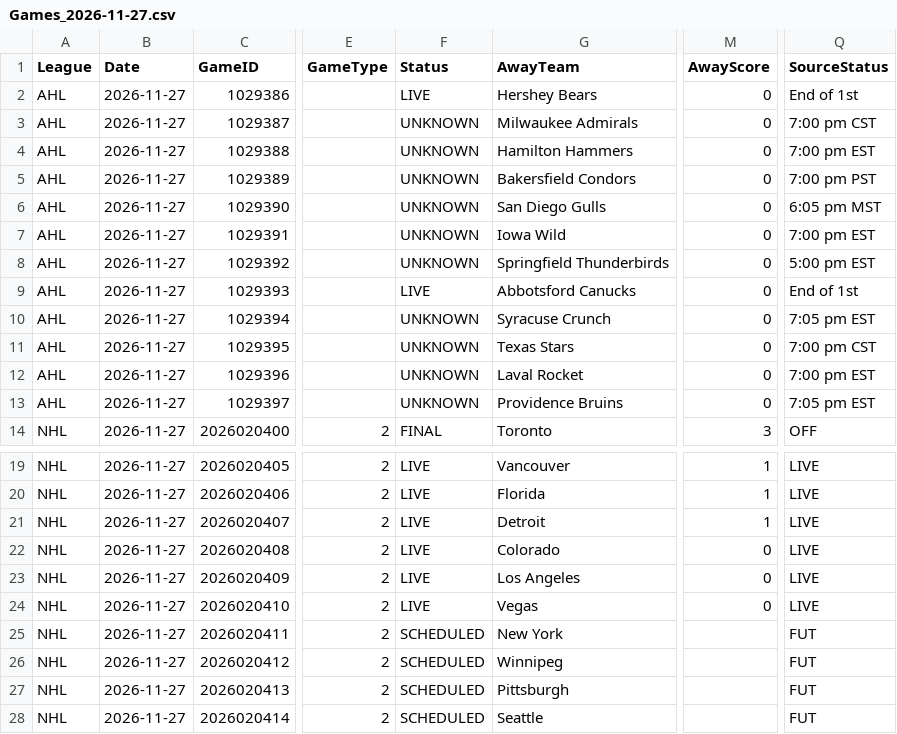
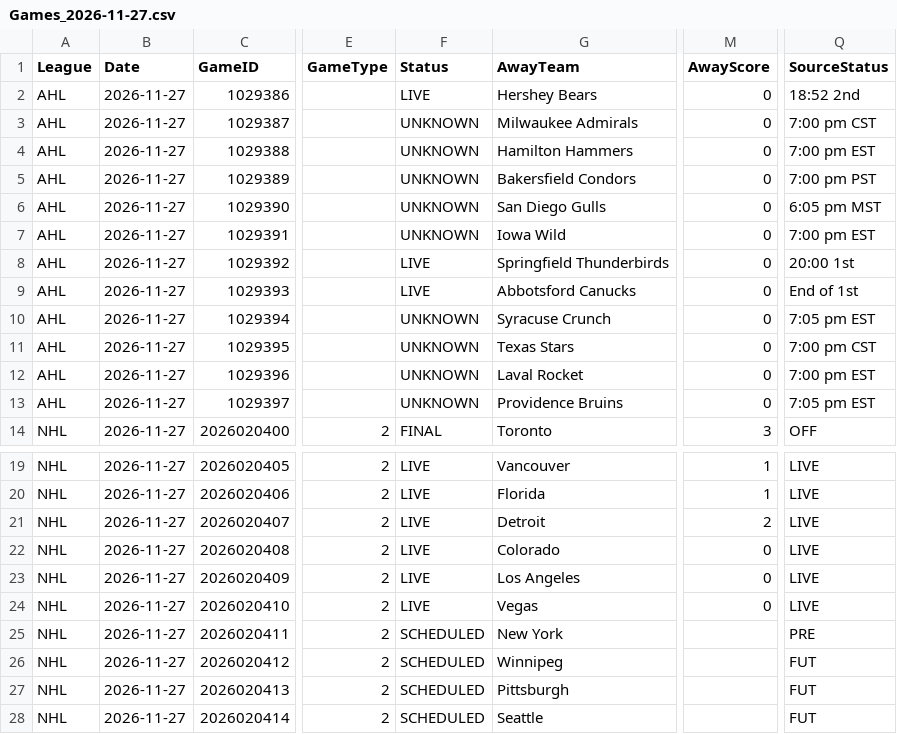
Before and after one commit to skaterbosse/hockey, a CSV file: statsByDate/data/games/Games_2026-11-27.csv, drawn as a sheet; only a part is shown, gaps mark what is left out; the diff names each change by its address in the sheet, - before the commit and + after, or states it on an @@ line.

```diff
--- a/statsByDate/data/games/Games_2026-11-27.csv
+++ b/statsByDate/data/games/Games_2026-11-27.csv
-Q2 (SourceStatus): End of 1st
+Q2 (SourceStatus): 18:52 2nd
-F8 (Status): UNKNOWN
+F8 (Status): LIVE
-Q8 (SourceStatus): 5:00 pm EST
+Q8 (SourceStatus): 20:00 1st
-M21 (AwayScore): 1
+M21 (AwayScore): 2
-Q25 (SourceStatus): FUT
+Q25 (SourceStatus): PRE
```
Also changed, not shown: statsByDate/data/playerstats/Goals_2026-11-27.csv, statsByDate/data/playerstats/PlayerStats_2026-11-27.csv, 28 other files.
